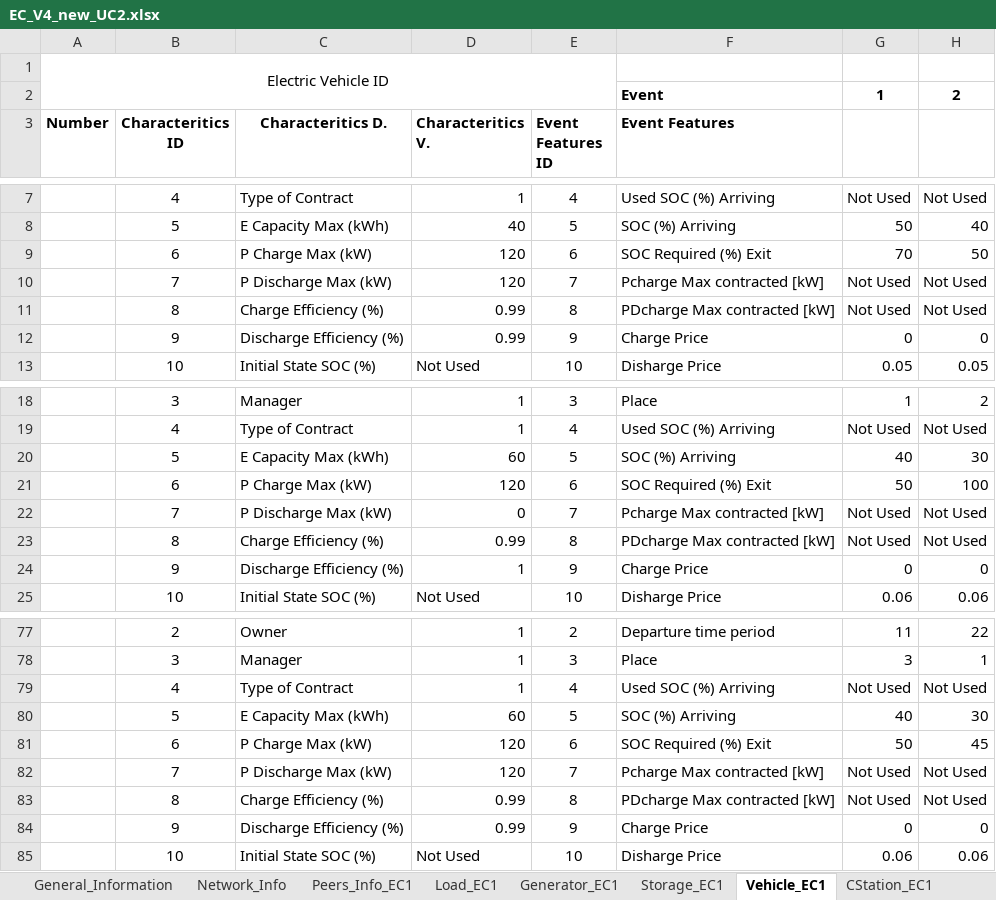
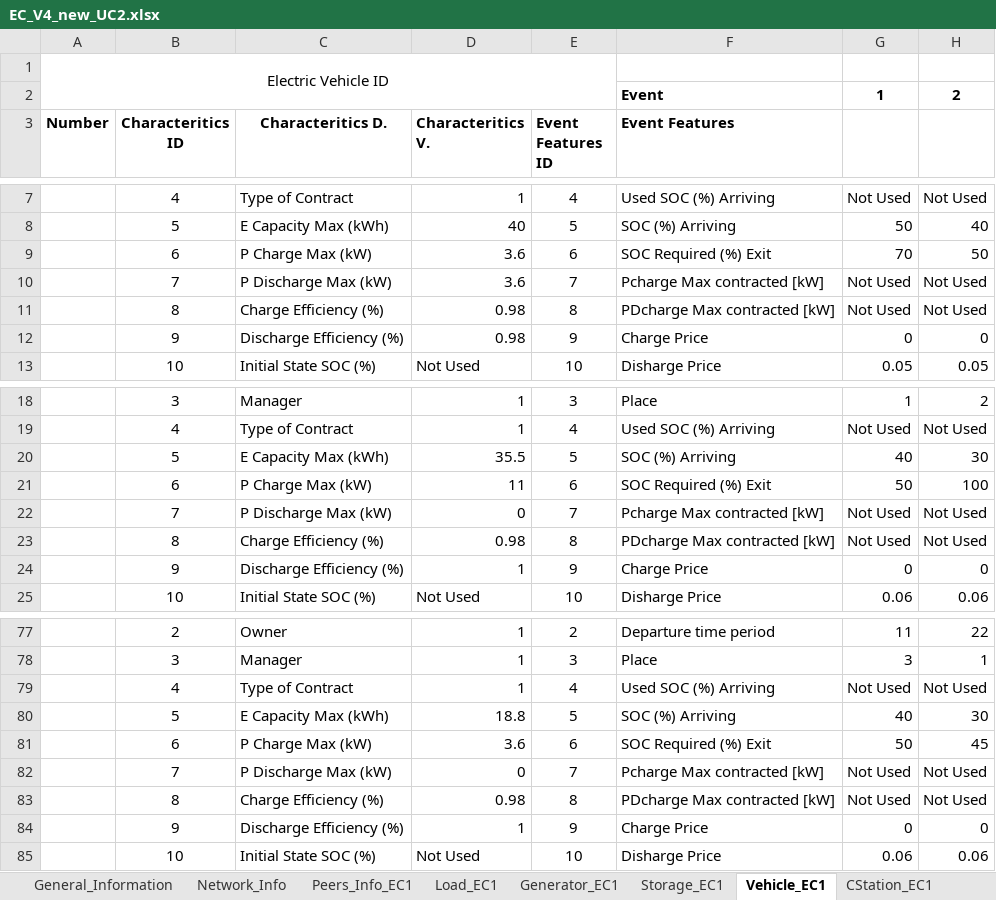
Before and after one commit to cpguzman/energy_communities_management, an Excel workbook: pyecom_tomas/data/EC_V4_new_UC2.xlsx, sheet Vehicle_EC1, drawn as a sheet; only a part is shown, gaps mark what is left out; values as stored, in another font and other column widths than the file's, no borders; the diff covers the shown part only; the diff names each change by its address in the sheet, - before the commit and + after, or states it on an @@ line.

```diff
--- a/pyecom_tomas/data/EC_V4_new_UC2.xlsx (sheet Vehicle_EC1)
+++ b/pyecom_tomas/data/EC_V4_new_UC2.xlsx (sheet Vehicle_EC1)
-D9:D10 (Characteritics V.): 120
+D9:D10 (Characteritics V.): 3.6
-D11:D12 (Characteritics V.): 0.99
+D11:D12 (Characteritics V.): 0.98
-D20 (Characteritics V.): 60
+D20 (Characteritics V.): 35.5
-D21 (Characteritics V.): 120
+D21 (Characteritics V.): 11
-D23 (Characteritics V.): 0.99
+D23 (Characteritics V.): 0.98
-D80 (Characteritics V.): 60
+D80 (Characteritics V.): 18.8
-D81 (Characteritics V.): 120
+D81 (Characteritics V.): 3.6
-D82 (Characteritics V.): 120
+D82 (Characteritics V.): 0
-D83 (Characteritics V.): 0.99
+D83 (Characteritics V.): 0.98
-D84 (Characteritics V.): 0.99
+D84 (Characteritics V.): 1
```
Also changed, not shown: 12 edited cells elsewhere in this sheet, sheet Load_EC1, sheet Generator_EC1, pyecom_tomas/data/EC_V4_new_UC1.xlsx.
